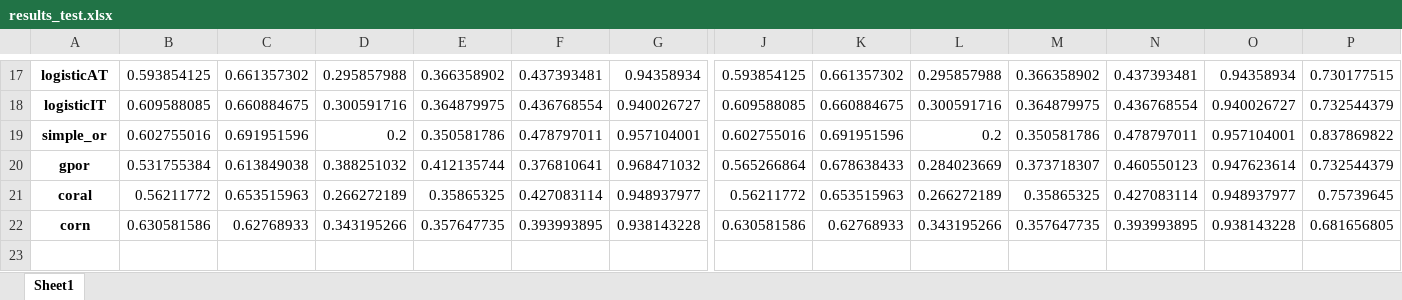
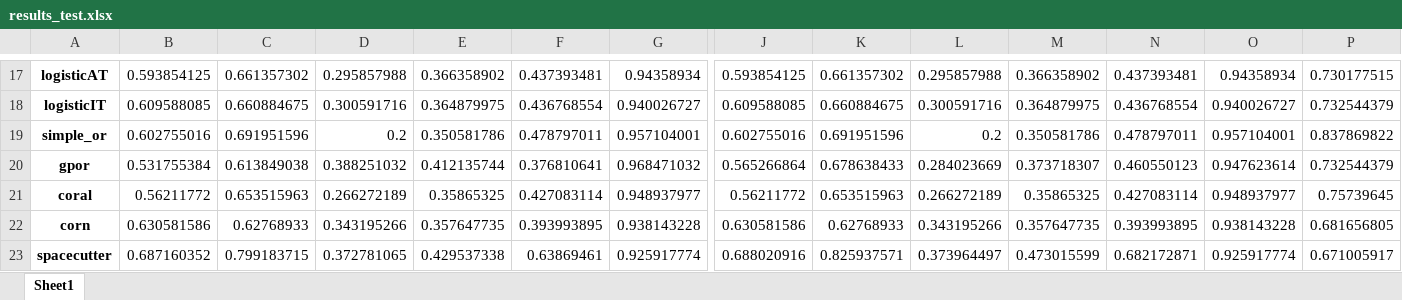
Before and after one commit to tunczyk101/Predictive-ML-in-TTRPG-game-design, an Excel workbook: training/results/results_test.xlsx, sheet Sheet1, drawn as a sheet; only a part is shown, gaps mark what is left out; values as stored, in another font and other column widths than the file's, no borders; rows hold the shown columns only; the diff names each change by its address in the sheet, - before the commit and + after, or states it on an @@ line.

Commit message:
Spacecutter (#14)

```diff
--- a/training/results/results_test.xlsx (sheet Sheet1)
+++ b/training/results/results_test.xlsx (sheet Sheet1)
+row 23: spacecutter | 0.687160352 | 0.799183715 | 0.372781065 | 0.429537338 | 0.63869461 | 0.925917774 | 0.688020916 | 0.825937571 | 0.373964497 | 0.473015599 | 0.682172871 | 0.925917774 | 0.671005917
```
Also changed, not shown: training/results/results_train.xlsx, 18 other files.
